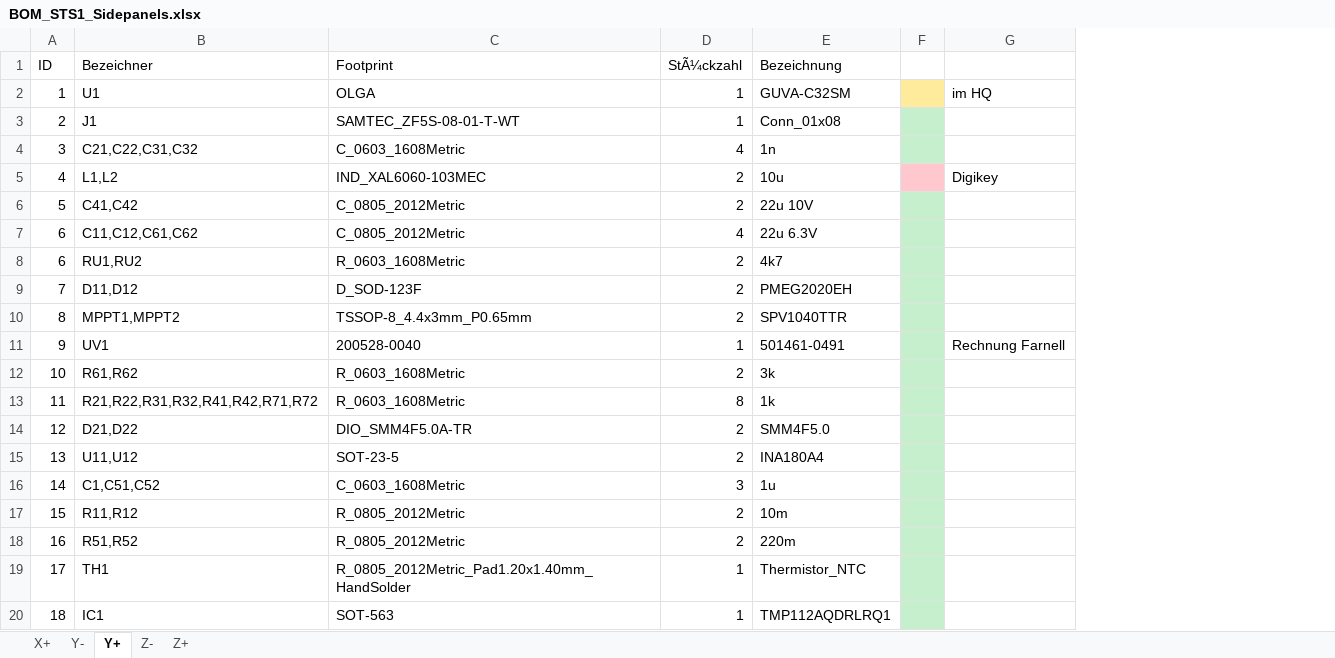
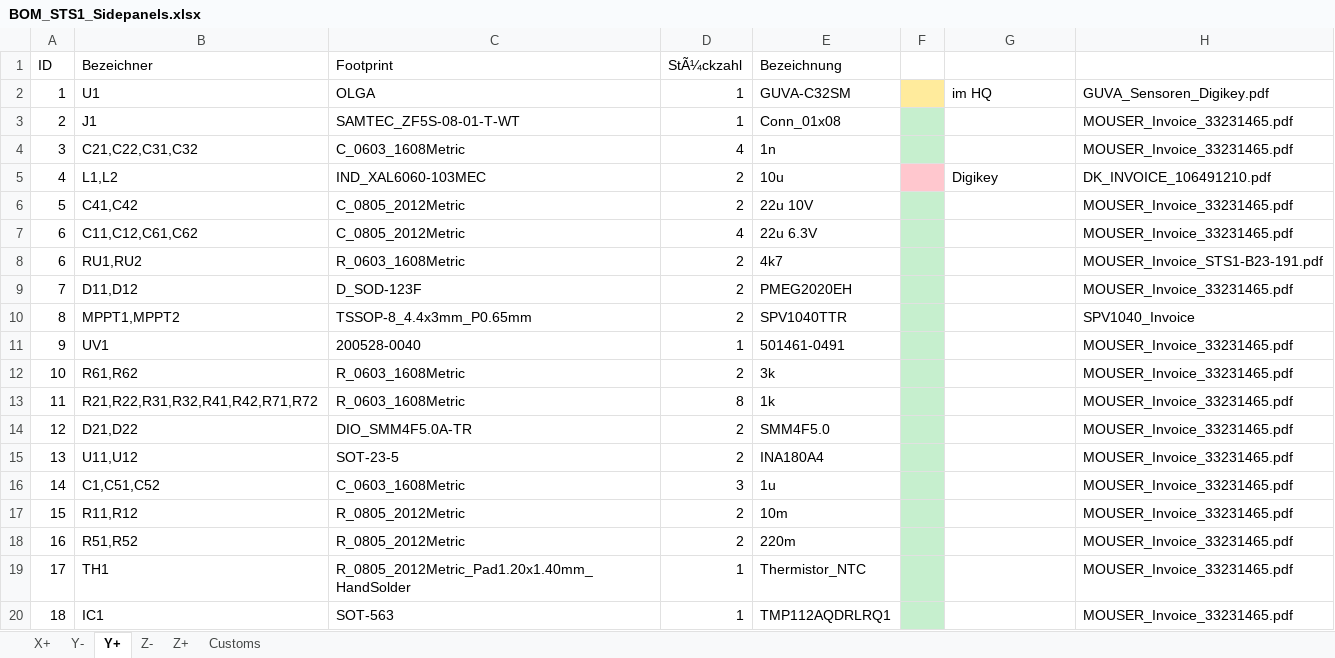
Before and after one commit to SpaceTeam/STS1_PCB_SIDEPANEL, an Excel workbook: BOM_STS1_Sidepanels.xlsx, sheet Y+, drawn as a sheet; values as stored, in another font and other column widths than the file's, no borders; the diff names each change by its address in the sheet, - before the commit and + after, or states it on an @@ line.

```diff
--- a/BOM_STS1_Sidepanels.xlsx (sheet Y+)
+++ b/BOM_STS1_Sidepanels.xlsx (sheet Y+)
+sheet tab: Customs
+column H, rows 2-20: GUVA_Sensoren_Digikey.pdf | MOUSER_Invoice_33231465.pdf | MOUSER_Invoice_33231465.pdf | DK_INVOICE_106491210.pdf | MOUSER_Invoice_33231465.pdf | MOUSER_Invoice_33231465.pdf | MOUSER_Invoice_STS1-B23-191.pdf | MOUSER_Invoice_33231465.pdf | SPV1040_Invoice | MOUSER_Invoice_33231465.pdf | MOUSER_Invoice_33231465.pdf | MOUSER_Invoice_33231465.pdf | MOUSER_Invoice_33231465.pdf | MOUSER_Invoice_33231465.pdf | MOUSER_Invoice_33231465.pdf | MOUSER_Invoice_33231465.pdf | MOUSER_Invoice_33231465.pdf | MOUSER_Invoice_33231465.pdf | MOUSER_Invoice_33231465.pdf
-G11: Rechnung Farnell
+G11: (empty)
```
Also changed, not shown: sheet Z-, sheet Z+, sheet X+, sheet Y-, 8 other files.
